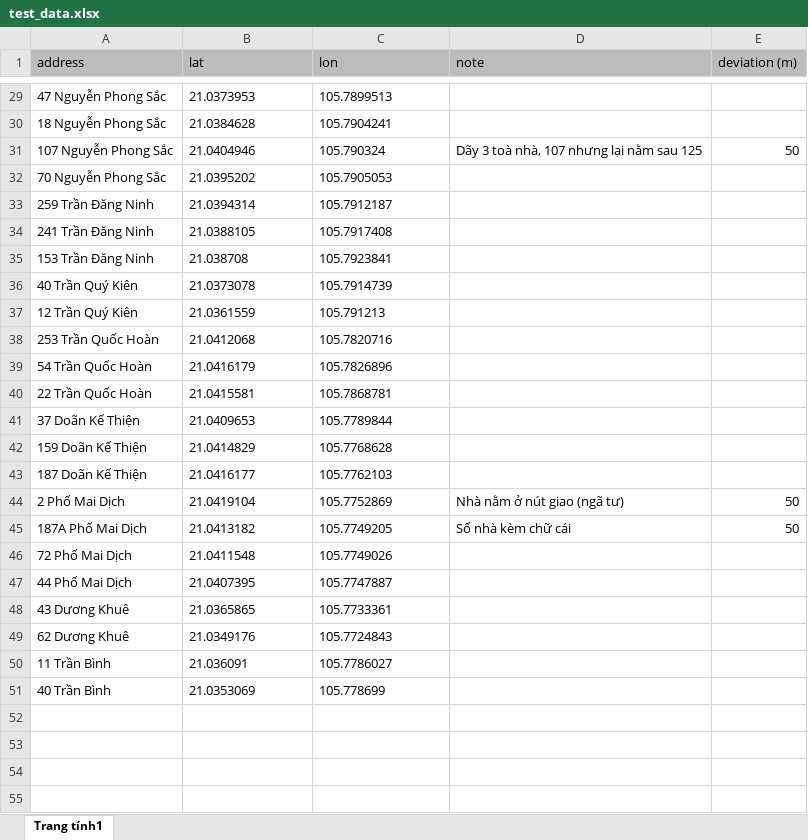
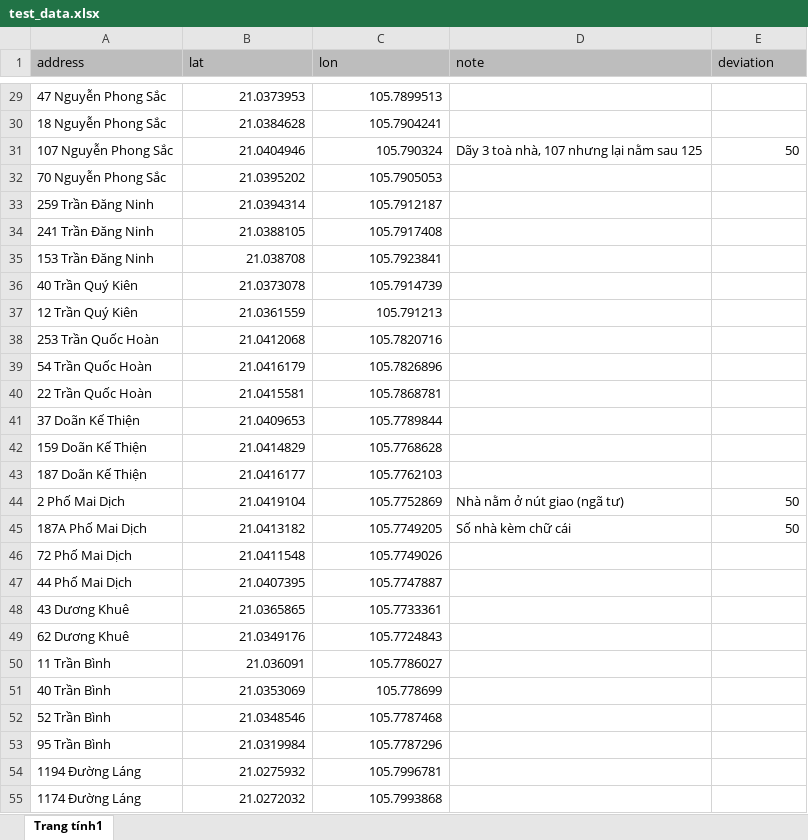
Before and after one commit to tranhuongk/tranhuongk.github.io, an Excel workbook: addint-test/test_data.xlsx, sheet Trang tính1, drawn as a sheet; only a part is shown, gaps mark what is left out; values as stored, in another font and other column widths than the file's, no borders; charts and pictures and table styles not drawn; the diff covers the shown part only; the diff names each change by its address in the sheet, - before the commit and + after, or states it on an @@ line.

```diff
--- a/addint-test/test_data.xlsx (sheet Trang tính1)
+++ b/addint-test/test_data.xlsx (sheet Trang tính1)
-E1: deviation (m)
+E1: deviation
-B29:C51 alignment: left
+B29:C51 alignment: right
+row 52: 52 Trần Bình | 21.0348546 | 105.7787468
+row 53: 95 Trần Bình | 21.0319984 | 105.7787296
+row 54: 1194 Đường Láng | 21.0275932 | 105.7996781
+row 55: 1174 Đường Láng | 21.0272032 | 105.7993868
```
Also changed, not shown: 25 added rows and cell formats elsewhere in this sheet, charts or pictures, 1 other file.
